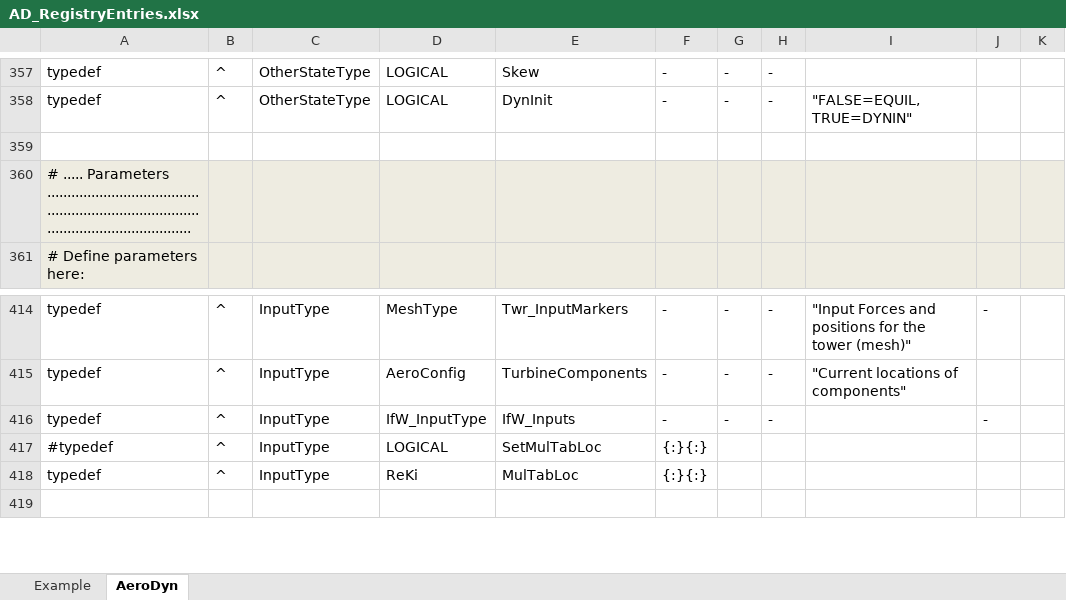
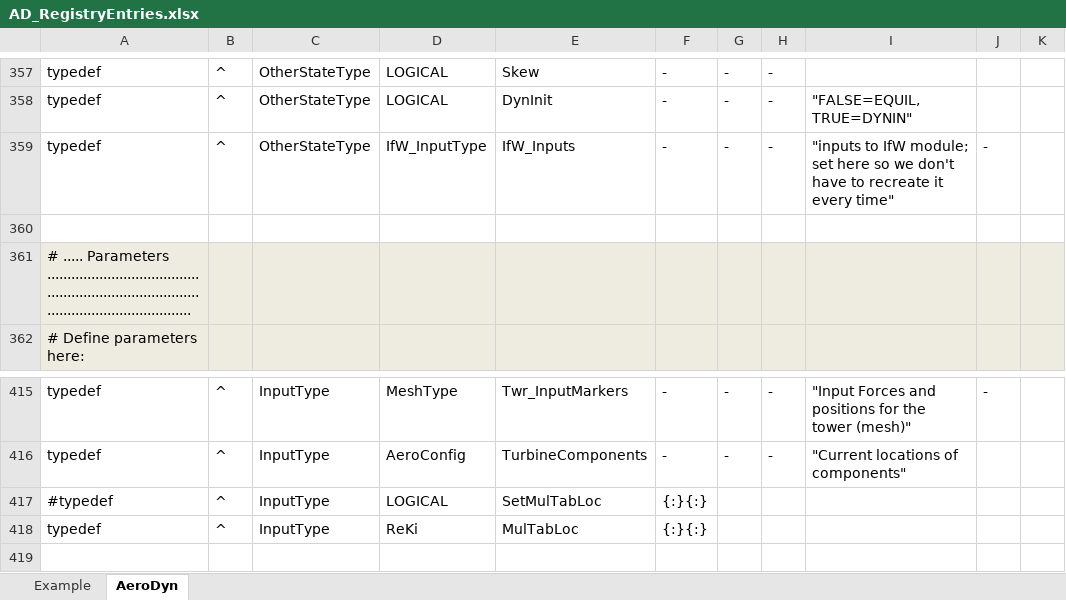
Before and after one commit to old-NWTC/AeroDyn14, an Excel workbook: Source/AD_RegistryEntries.xlsx, sheet AeroDyn, drawn as a sheet; only a part is shown, gaps mark what is left out; values as stored, in another font and other column widths than the file's, no borders; conditional formats not drawn; removed rows and columns are numbered as before the commit, all else as after; the diff names each change by its address in the sheet, - before the commit and + after, or states it on an @@ line.

```diff
--- a/Source/AD_RegistryEntries.xlsx (sheet AeroDyn)
+++ b/Source/AD_RegistryEntries.xlsx (sheet AeroDyn)
+row 359: typedef | ^ | OtherStateType | IfW_InputType | IfW_Inputs | - | - | - | "inputs to IfW module; set here so we don't have to recreate it every time" | -
-row 416: typedef | ^ | InputType | IfW_InputType | IfW_Inputs | - | - | - |  | -
```
Also changed, not shown: 4 other files.
